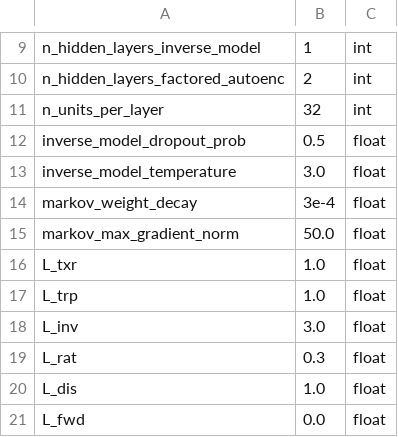
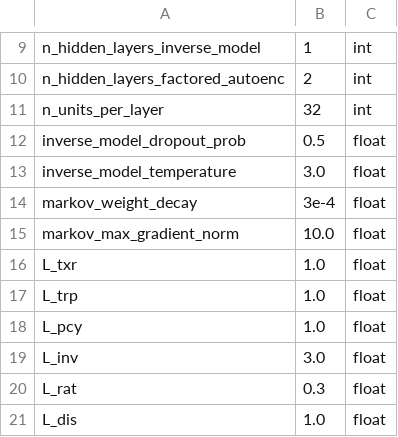
Before and after one commit to camall3n/factored-reps, a CSV file: hyperparams/monte.csv, drawn as a sheet; only a part is shown, gaps mark what is left out; the shorter side is filled out with more unchanged rows.

```diff
--- a/hyperparams/monte.csv
+++ b/hyperparams/monte.csv
@@ -14,5 +14,6 @@ inverse_model_temperature,3.0,float
 markov_weight_decay,3e-4,float
-markov_max_gradient_norm,50.0,float
+markov_max_gradient_norm,10.0,float
 L_txr,1.0,float
 L_trp,1.0,float
+L_pcy,1.0,float
 L_inv,3.0,float
```
Also changed, not shown: 1 other file.
